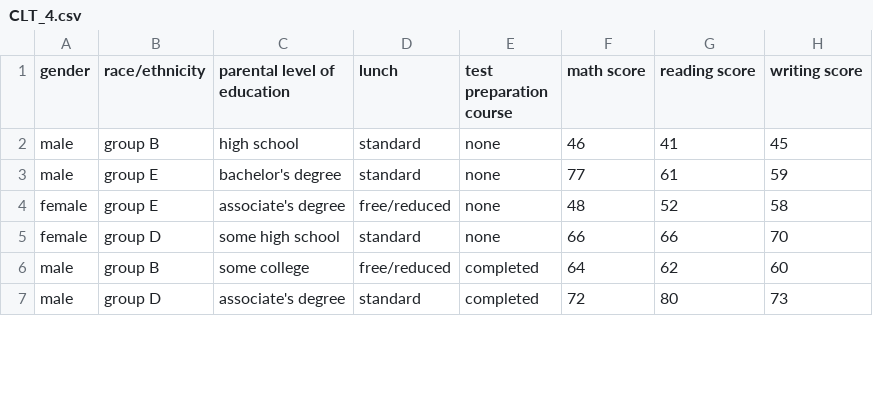
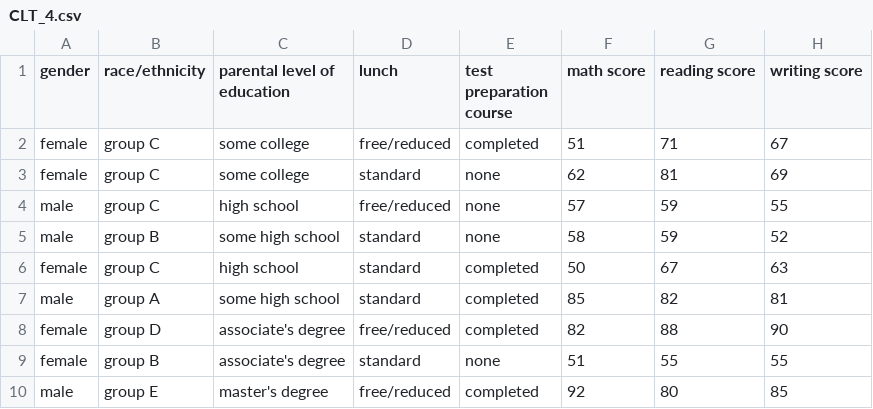
Before and after one commit to nabefuta220/SA-lab1, a CSV file: output/CLT_4.csv, drawn as a sheet; only a part is shown; the diff covers the shown part only.

```diff
--- a/output/CLT_4.csv
+++ b/output/CLT_4.csv
@@ -1,7 +1,10 @@
 gender,race/ethnicity,parental level of education,lunch,test preparation course,math score,reading score,writing score
-male,group B,high school,standard,none,46,41,45
-male,group E,bachelor's degree,standard,none,77,61,59
-female,group E,associate's degree,free/reduced,none,48,52,58
-female,group D,some high school,standard,none,66,66,70
-male,group B,some college,free/reduced,completed,64,62,60
-male,group D,associate's degree,standard,completed,72,80,73
+female,group C,some college,free/reduced,completed,51,71,67
+female,group C,some college,standard,none,62,81,69
+male,group C,high school,free/reduced,none,57,59,55
+male,group B,some high school,standard,none,58,59,52
+female,group C,high school,standard,completed,50,67,63
+male,group A,some high school,standard,completed,85,82,81
+female,group D,associate's degree,free/reduced,completed,82,88,90
+female,group B,associate's degree,standard,none,51,55,55
+male,group E,master's degree,free/reduced,completed,92,80,85
```
Also changed, not shown: 2 added rows, 5 removed rows and 42 edited cells elsewhere in this file, output/CLT_1.csv, output/CLT_5.csv, 11 other files.
